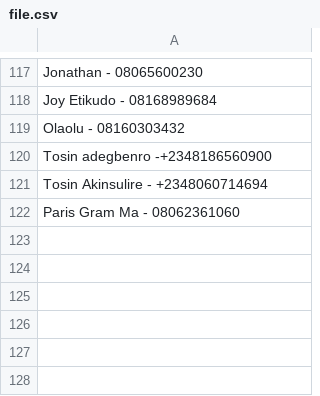
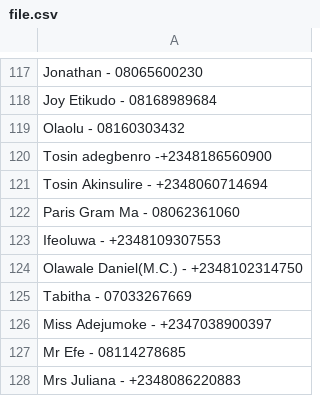
Before and after one commit to adeyemodanointed/t-e-reception, a CSV file: file.csv, drawn as a sheet; only a part is shown, gaps mark what is left out.

```diff
--- a/file.csv
+++ b/file.csv
@@ -122 +122,7 @@ Tosin Akinsulire - +2348060714694
 Paris Gram Ma - 08062361060
+Ifeoluwa - +2348109307553
+Olawale Daniel(M.C.) - +2348102314750
+Tabitha - 07033267669
+Miss Adejumoke - +2347038900397
+Mr Efe - 08114278685
+Mrs Juliana - +2348086220883
```
Also changed, not shown: 1 other file.
